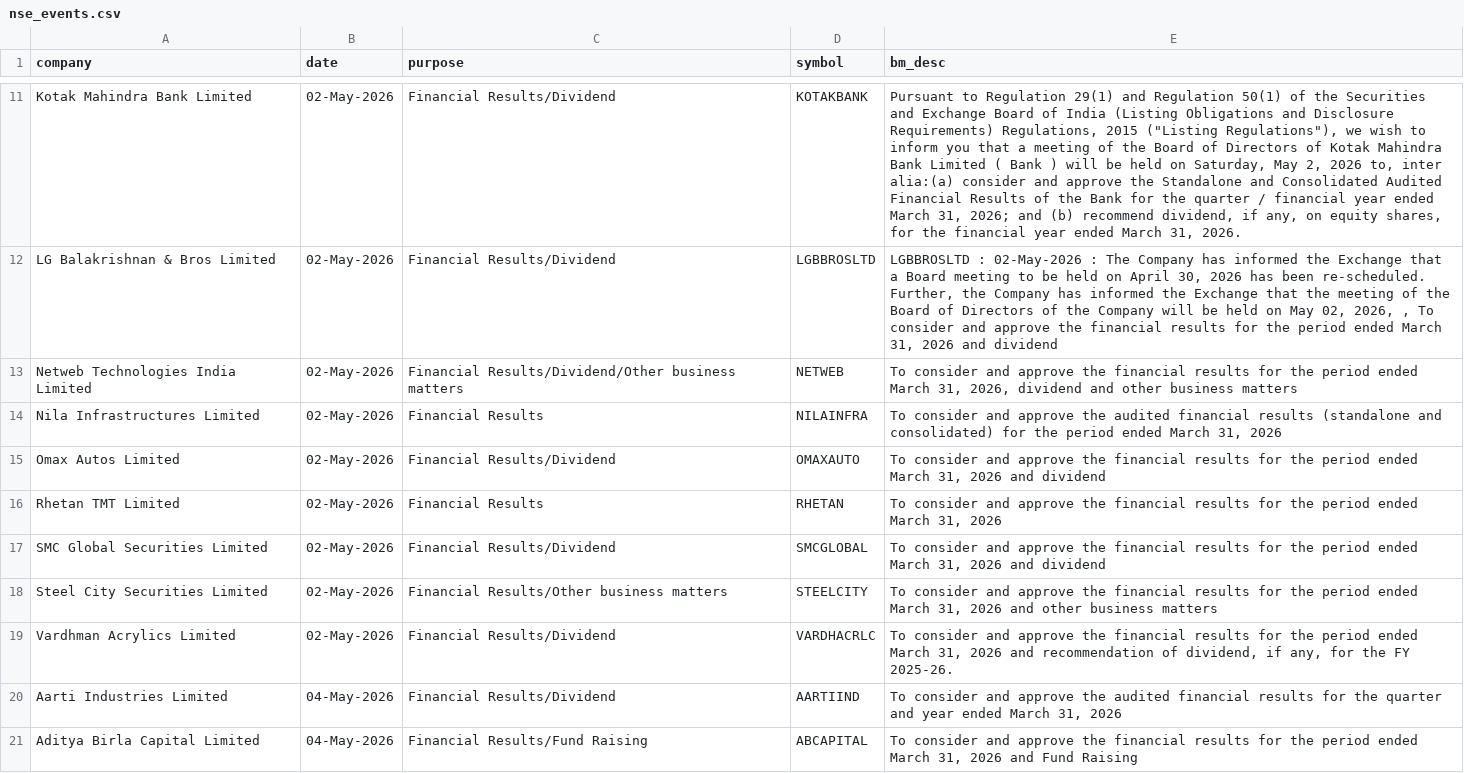
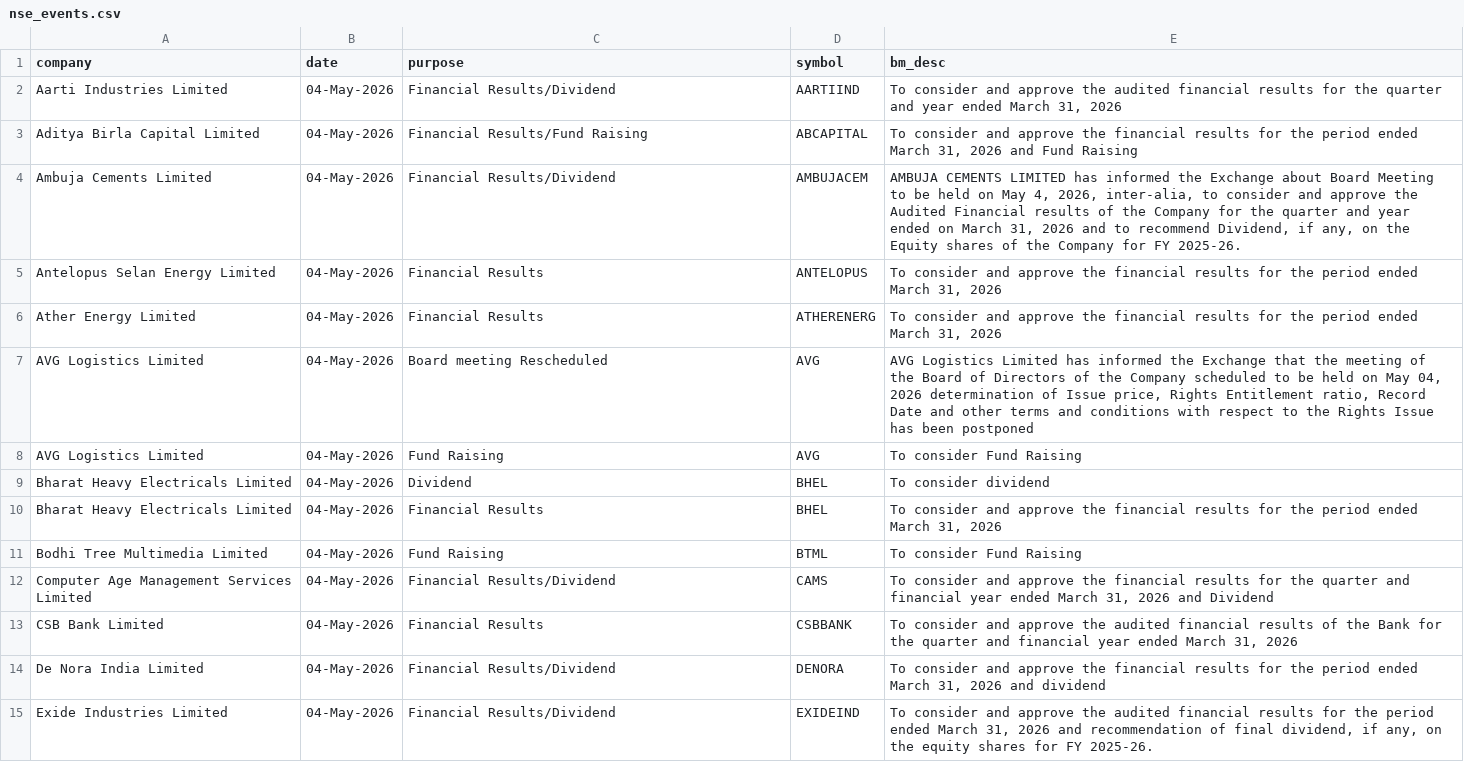
Before and after one commit to tsrajpurohit/event, a CSV file: nse_events.csv, drawn as a sheet; only a part is shown, gaps mark what is left out; the shorter side is filled out with more unchanged rows; removed rows and columns are numbered as before the commit, all else as after; the diff covers the shown part only; the diff names each change by its address in the sheet, - before the commit and + after, or states it on an @@ line.

```diff
--- a/nse_events.csv
+++ b/nse_events.csv
-row 11: Kotak Mahindra Bank Limited | 02-May-2026 | Financial Results/Dividend | KOTAKBANK | Pursuant to Regulation 29(1) and Regulation 50(1) of the Securities and Exchange Board of India (Listing Obligations and Disclosure Requirements) Regulations, 2015 ("Listing Regulations"), we wish to inform you that a meeting of the Board of Directors of Kotak Mahindra Bank Limited ( Bank ) will be held on Saturday, May 2, 2026 to, inter alia:(a) consider and approve the Standalone and Consolidated Audited Financial Results of the Bank for the quarter / financial year ended March 31, 2026; and (b) recommend dividend, if any, on equity shares, for the financial year ended March 31, 2026.
-row 12: LG Balakrishnan & Bros Limited | 02-May-2026 | Financial Results/Dividend | LGBBROSLTD | LGBBROSLTD : 02-May-2026 : The Company has informed the Exchange that a Board meeting to be held on April 30, 2026 has been re-scheduled. Further, the Company has informed the Exchange that the meeting of the Board of Directors of the Company will be held on May 02, 2026, , To consider and approve the financial results for the period ended March 31, 2026 and dividend
-row 13: Netweb Technologies India Limited | 02-May-2026 | Financial Results/Dividend/Other business matters | NETWEB | To consider and approve the financial results for the period ended March 31, 2026, dividend and other business matters
-row 14: Nila Infrastructures Limited | 02-May-2026 | Financial Results | NILAINFRA | To consider and approve the audited financial results (standalone and consolidated) for the period ended March 31, 2026
-row 15: Omax Autos Limited | 02-May-2026 | Financial Results/Dividend | OMAXAUTO | To consider and approve the financial results for the period ended March 31, 2026 and dividend
-row 16: Rhetan TMT Limited | 02-May-2026 | Financial Results | RHETAN | To consider and approve the financial results for the period ended March 31, 2026
-row 17: SMC Global Securities Limited | 02-May-2026 | Financial Results/Dividend | SMCGLOBAL | To consider and approve the financial results for the period ended March 31, 2026 and dividend
-row 18: Steel City Securities Limited | 02-May-2026 | Financial Results/Other business matters | STEELCITY | To consider and approve the financial results for the period ended March 31, 2026 and other business matters
-row 19: Vardhman Acrylics Limited | 02-May-2026 | Financial Results/Dividend | VARDHACRLC | To consider and approve the financial results for the period ended March 31, 2026 and recommendation of dividend, if any, for the FY 2025-26.
```
Also changed, not shown: 4 added rows, 9 removed rows and 16 moved rows elsewhere in this file.
